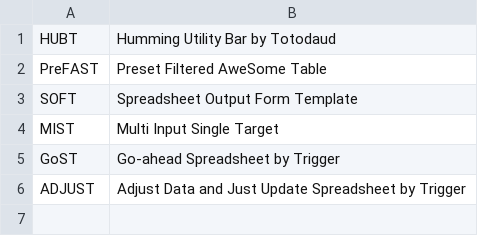
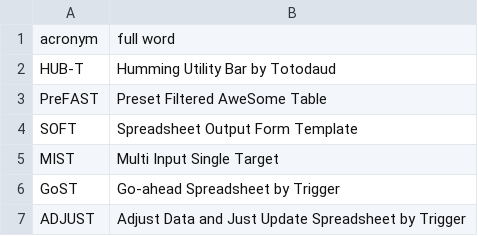
Before and after one commit to lispro06/md, a CSV file: term.csv, drawn as a sheet.

Commit message:
Update term.csv

```diff
--- a/term.csv
+++ b/term.csv
@@ -1,2 +1,3 @@
-HUBT,Humming Utility Bar by Totodaud
+acronym,full word
+HUB-T,Humming Utility Bar by Totodaud
 PreFAST,Preset Filtered AweSome Table
```
